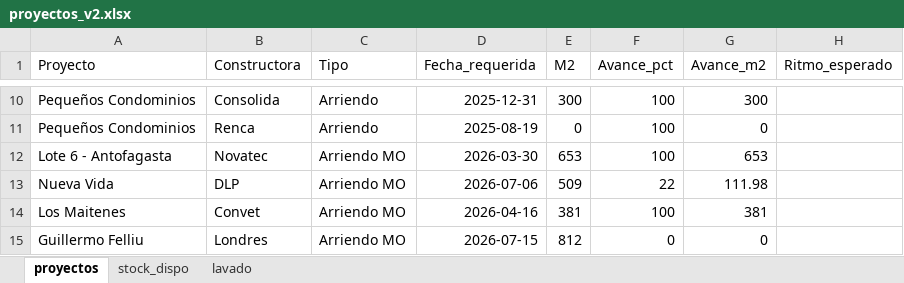
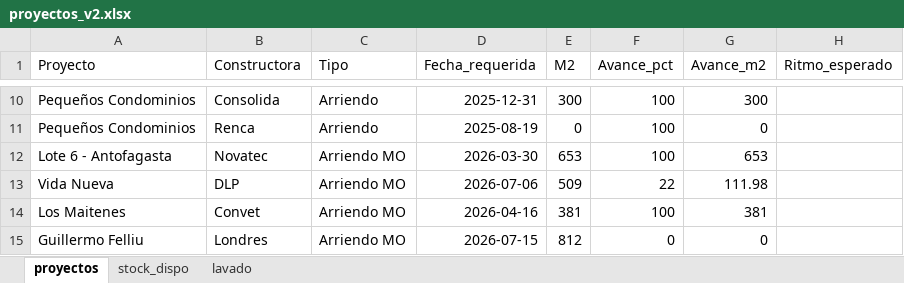
Before and after one commit to c-izquierdo/Produccion, an Excel workbook: proyectos_v2.xlsx, sheet proyectos, drawn as a sheet; only a part is shown, gaps mark what is left out; values as stored, in another font and other column widths than the file's, no borders; the diff names each change by its address in the sheet, - before the commit and + after, or states it on an @@ line.

Commit message:
Actualización de datos desde Streamlit

```diff
--- a/proyectos_v2.xlsx (sheet proyectos)
+++ b/proyectos_v2.xlsx (sheet proyectos)
-A13 (Proyecto): Nueva Vida
+A13 (Proyecto): Vida Nueva
```
